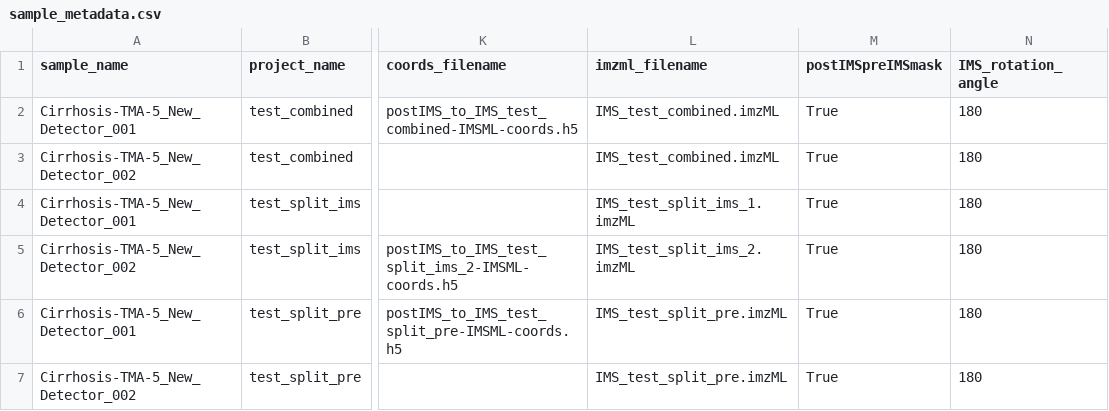
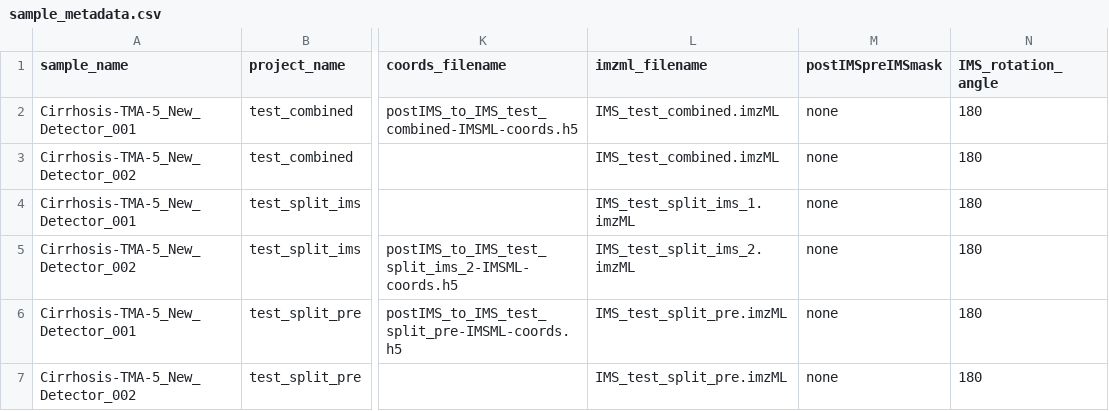
Before and after one commit to retogerber/MIMIC, a CSV file: config/sample_metadata.csv, drawn as a sheet; only a part is shown, gaps mark what is left out; the diff names each change by its address in the sheet, - before the commit and + after, or states it on an @@ line.

Commit message:
Add global intensity based registration metrics

```diff
--- a/config/sample_metadata.csv
+++ b/config/sample_metadata.csv
-M2:M7 (postIMSpreIMSmask): True
+M2:M7 (postIMSpreIMSmask): none
```
Also changed, not shown: 7 other files.
